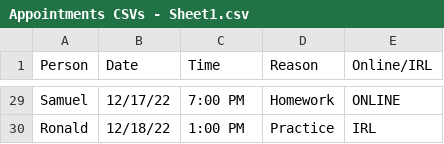
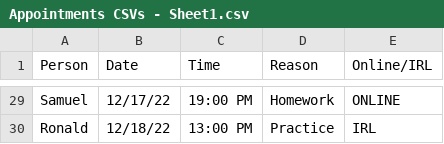
Before and after one commit to Posiedon101/INST326-Final, a CSV file: Appointments CSVs - Sheet1.csv, drawn as a sheet; only a part is shown, gaps mark what is left out; the diff covers the shown part only; the diff names each change by its address in the sheet, - before the commit and + after, or states it on an @@ line.

```diff
--- a/Appointments CSVs - Sheet1.csv
+++ b/Appointments CSVs - Sheet1.csv
-C29 (Time): 7:00 PM
+C29 (Time): 19:00 PM
-C30 (Time): 1:00 PM
+C30 (Time): 13:00 PM
```
Also changed, not shown: 24 edited cells elsewhere in this file.
